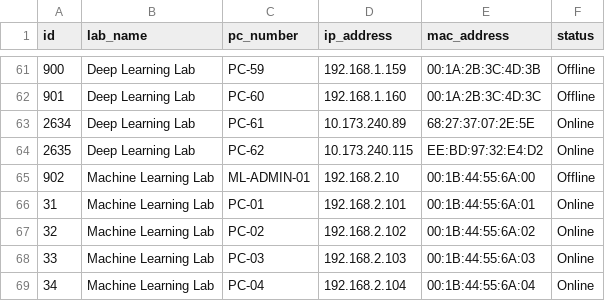
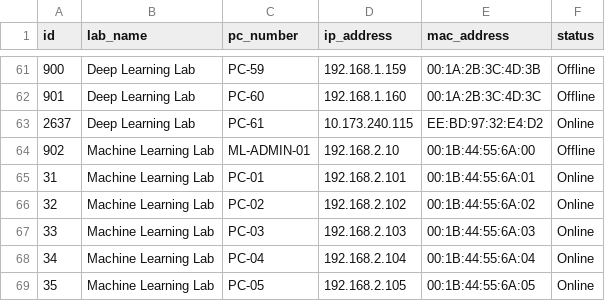
Before and after one commit to navisjoshvadonel/LabWatch, a CSV file: computers_monitor.csv, drawn as a sheet; only a part is shown, gaps mark what is left out; the shorter side is filled out with more unchanged rows.

```diff
--- a/computers_monitor.csv
+++ b/computers_monitor.csv
@@ -62,4 +62,3 @@ id,lab_name,pc_number,ip_address,mac_address,status
 901,"Deep Learning Lab",PC-60,192.168.1.160,00:1A:2B:3C:4D:3C,Offline
-2634,"Deep Learning Lab",PC-61,10.173.240.89,68:27:37:07:2E:5E,Online
-2635,"Deep Learning Lab",PC-62,10.173.240.115,EE:BD:97:32:E4:D2,Online
+2637,"Deep Learning Lab",PC-61,10.173.240.115,EE:BD:97:32:E4:D2,Online
 902,"Machine Learning Lab",ML-ADMIN-01,192.168.2.10,00:1B:44:55:6A:00,Offline
```
Also changed, not shown: 3 other files.
